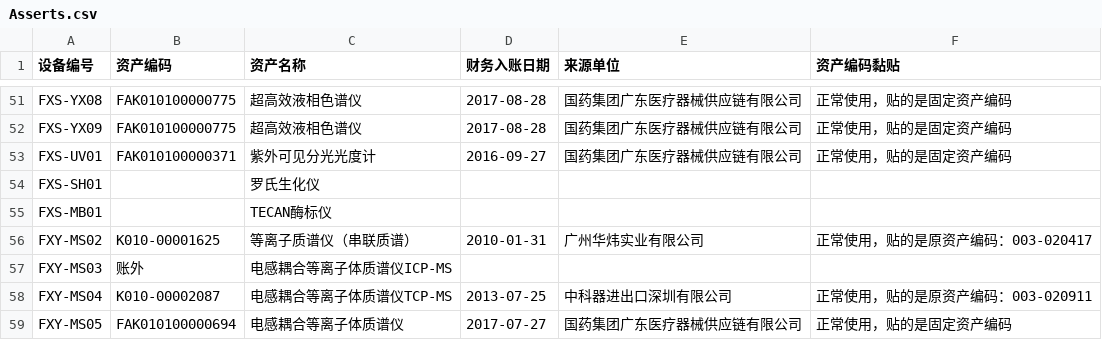
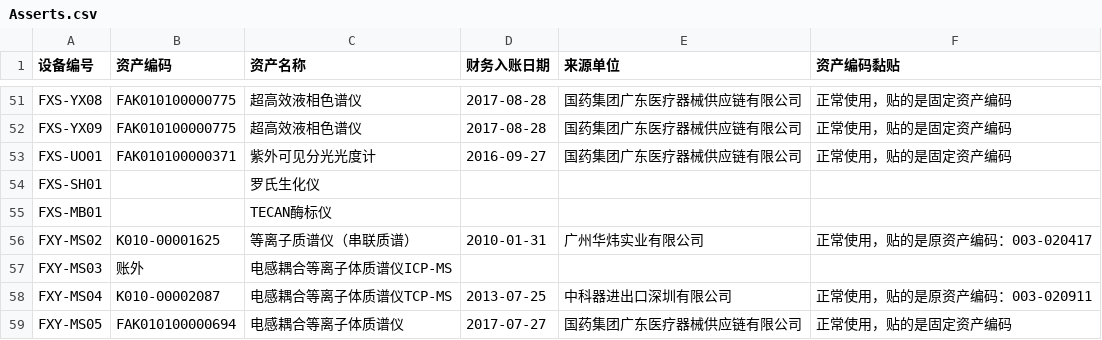
Before and after one commit to mayhjx/EquipmentManagementSystem, a CSV file: wwwroot/Asserts.csv, drawn as a sheet; only a part is shown, gaps mark what is left out.

```diff
--- a/wwwroot/Asserts.csv
+++ b/wwwroot/Asserts.csv
@@ -52,3 +52,3 @@ FXS-YX08,FAK010100000775,超高效液相色谱仪,2017-08-28,国药集团广东
 FXS-YX09,FAK010100000775,超高效液相色谱仪,2017-08-28,国药集团广东医疗器械供应链有限公司,正常使用，贴的是固定资产编码
-FXS-UV01,FAK010100000371,紫外可见分光光度计,2016-09-27,国药集团广东医疗器械供应链有限公司,正常使用，贴的是固定资产编码
+FXS-UO01,FAK010100000371,紫外可见分光光度计,2016-09-27,国药集团广东医疗器械供应链有限公司,正常使用，贴的是固定资产编码
 FXS-SH01,,罗氏生化仪,,,
```
Also changed, not shown: wwwroot/Calibrations.csv, wwwroot/Instruments.csv, 5 other files.
